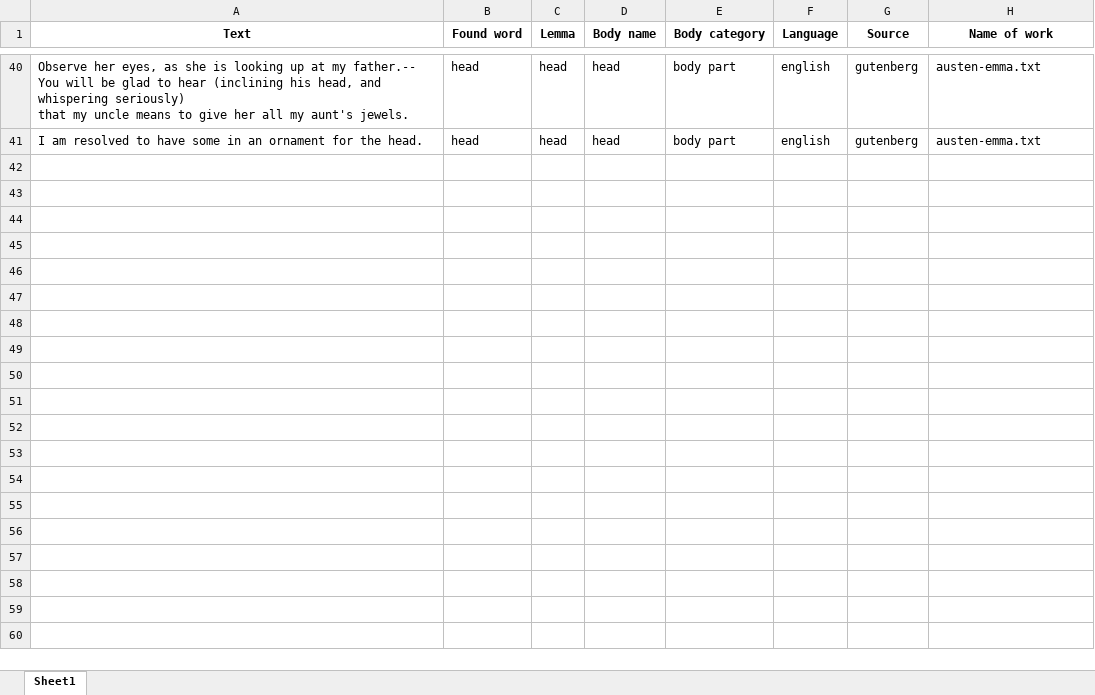
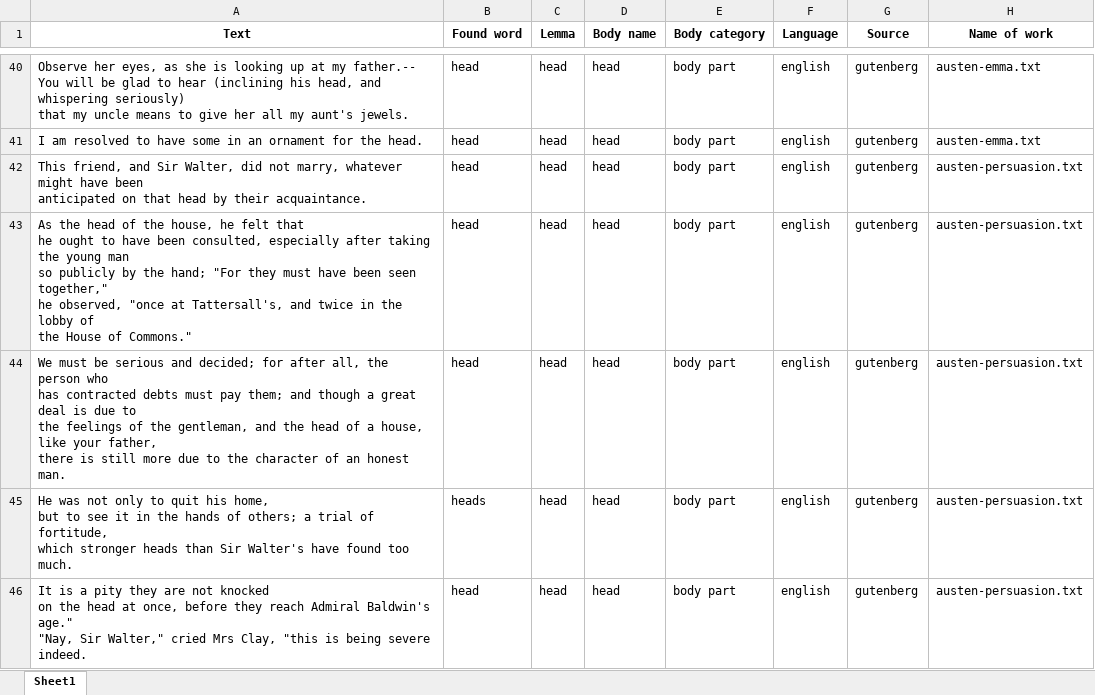
Before and after one commit to kininormal/Lingvistik, an Excel workbook: Lingvistik_proj/lingvistik.xlsx, sheet Sheet1, drawn as a sheet; only a part is shown, gaps mark what is left out; values as stored, in another font and other column widths than the file's, no borders; ↵ is a line break in a cell; the diff covers the shown part only; the diff names each change by its address in the sheet, - before the commit and + after, or states it on an @@ line.

```diff
--- a/Lingvistik_proj/lingvistik.xlsx (sheet Sheet1)
+++ b/Lingvistik_proj/lingvistik.xlsx (sheet Sheet1)
+row 42: This friend, and Sir Walter, did not marry, whatever might have been ↵ anticipated on that head by their acquaintance. | head | head | head | body part | english | gutenberg | austen-persuasion.txt
+row 43: As the head of the house, he felt that ↵ he ought to have been consulted, especially after taking the young man ↵ so publicly by the hand; "For they must have been seen together," ↵ he observed, "once at Tattersall's, and twice in the lobby of ↵ the House of Commons." | head | head | head | body part | english | gutenberg | austen-persuasion.txt
+row 44: We must be serious and decided; for after all, the person who ↵ has contracted debts must pay them; and though a great deal is due to ↵ the feelings of the gentleman, and the head of a house, like your father, ↵ there is still more due to the character of an honest man. | head | head | head | body part | english | gutenberg | austen-persuasion.txt
+row 45: He was not only to quit his home, ↵ but to see it in the hands of others; a trial of fortitude, ↵ which stronger heads than Sir Walter's have found too much. | heads | head | head | body part | english | gutenberg | austen-persuasion.txt
+row 46: It is a pity they are not knocked ↵ on the head at once, before they reach Admiral Baldwin's age." ↵ "Nay, Sir Walter," cried Mrs Clay, "this is being severe indeed. | head | head | head | body part | english | gutenberg | austen-persuasion.txt
```
Also changed, not shown: 35 added rows elsewhere in this sheet, 1 other file.
